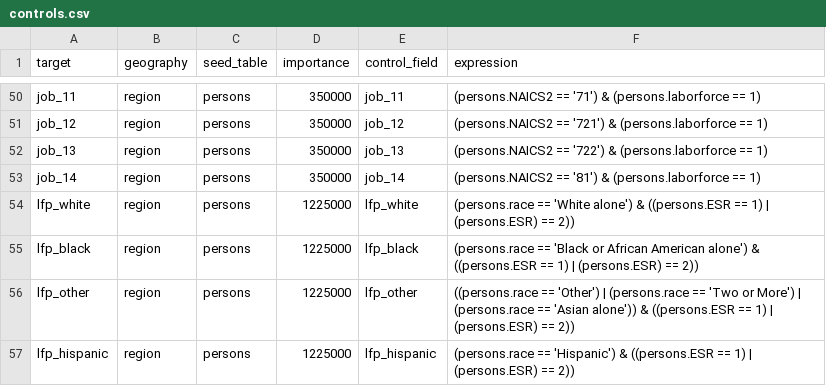
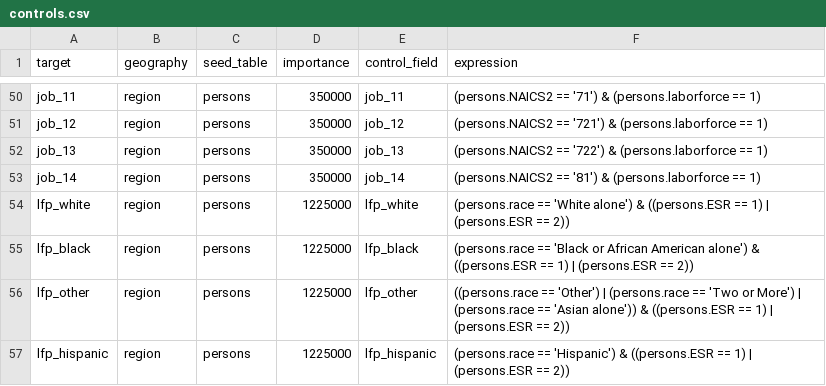
Before and after one commit to SANDAG/Population-Sim, a CSV file: populationsim/configs/controls.csv, drawn as a sheet; only a part is shown, gaps mark what is left out.

Commit message:
#11 Closing Parenthesis Issue

```diff
--- a/populationsim/configs/controls.csv
+++ b/populationsim/configs/controls.csv
@@ -53,5 +53,5 @@ job_13,region,persons,350000,job_13,(persons.NAICS2 == '722') & (persons.laborfo
 job_14,region,persons,350000,job_14,(persons.NAICS2 == '81') & (persons.laborforce == 1)
-lfp_white,region,persons,1225000,lfp_white,(persons.race == 'White alone') & ((persons.ESR == 1) | (persons.ESR) == 2))
-lfp_black,region,persons,1225000,lfp_black,(persons.race == 'Black or African American alone') & ((persons.ESR == 1) | (persons.ESR) == 2))
-lfp_other,region,persons,1225000,lfp_other,((persons.race == 'Other') | (persons.race == 'Two or More') | (persons.race == 'Asian alone')) & ((persons.ESR == 1) | (persons.ESR) == 2))
-lfp_hispanic,region,persons,1225000,lfp_hispanic,(persons.race == 'Hispanic') & ((persons.ESR == 1) | (persons.ESR) == 2))
+lfp_white,region,persons,1225000,lfp_white,(persons.race == 'White alone') & ((persons.ESR == 1) | (persons.ESR == 2))
+lfp_black,region,persons,1225000,lfp_black,(persons.race == 'Black or African American alone') & ((persons.ESR == 1) | (persons.ESR == 2))
+lfp_other,region,persons,1225000,lfp_other,((persons.race == 'Other') | (persons.race == 'Two or More') | (persons.race == 'Asian alone')) & ((persons.ESR == 1) | (persons.ESR == 2))
+lfp_hispanic,region,persons,1225000,lfp_hispanic,(persons.race == 'Hispanic') & ((persons.ESR == 1) | (persons.ESR == 2))
```
